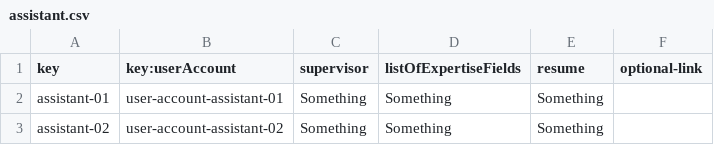
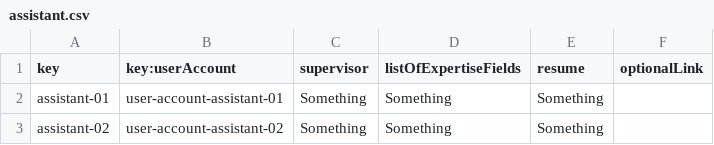
Before and after one commit to JuanJoCasamitjana/dp2-22-23, a CSV file: Acme-L3-D01/src/main/webapp/WEB-INF/resources/sample-data/assistant.csv, drawn as a sheet.

```diff
--- a/Acme-L3-D01/src/main/webapp/WEB-INF/resources/sample-data/assistant.csv
+++ b/Acme-L3-D01/src/main/webapp/WEB-INF/resources/sample-data/assistant.csv
@@ -1,2 +1,2 @@
-key,key:userAccount,supervisor,listOfExpertiseFields,resume,optional-link
+key,key:userAccount,supervisor,listOfExpertiseFields,resume,optionalLink
 assistant-01,user-account-assistant-01,"Something","Something","Something"
```
Also changed, not shown: 4 other files.
